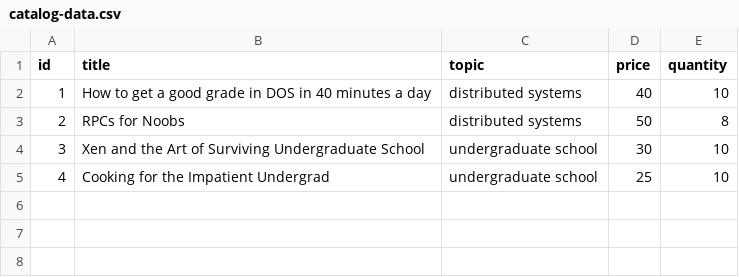
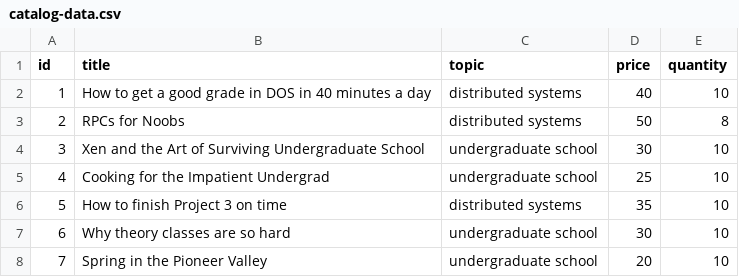
Before and after one commit to yousef-1015/bazar-dot-com, a CSV file: catalog/catalog-data.csv, drawn as a sheet; the diff names each change by its address in the sheet, - before the commit and + after, or states it on an @@ line.

Commit message:
added the 3 new books

```diff
--- a/catalog/catalog-data.csv
+++ b/catalog/catalog-data.csv
+row 6: 5 | How to finish Project 3 on time | distributed systems | 35 | 10
+row 7: 6 | Why theory classes are so hard | undergraduate school | 30 | 10
+row 8: 7 | Spring in the Pioneer Valley | undergraduate school | 20 | 10
```
